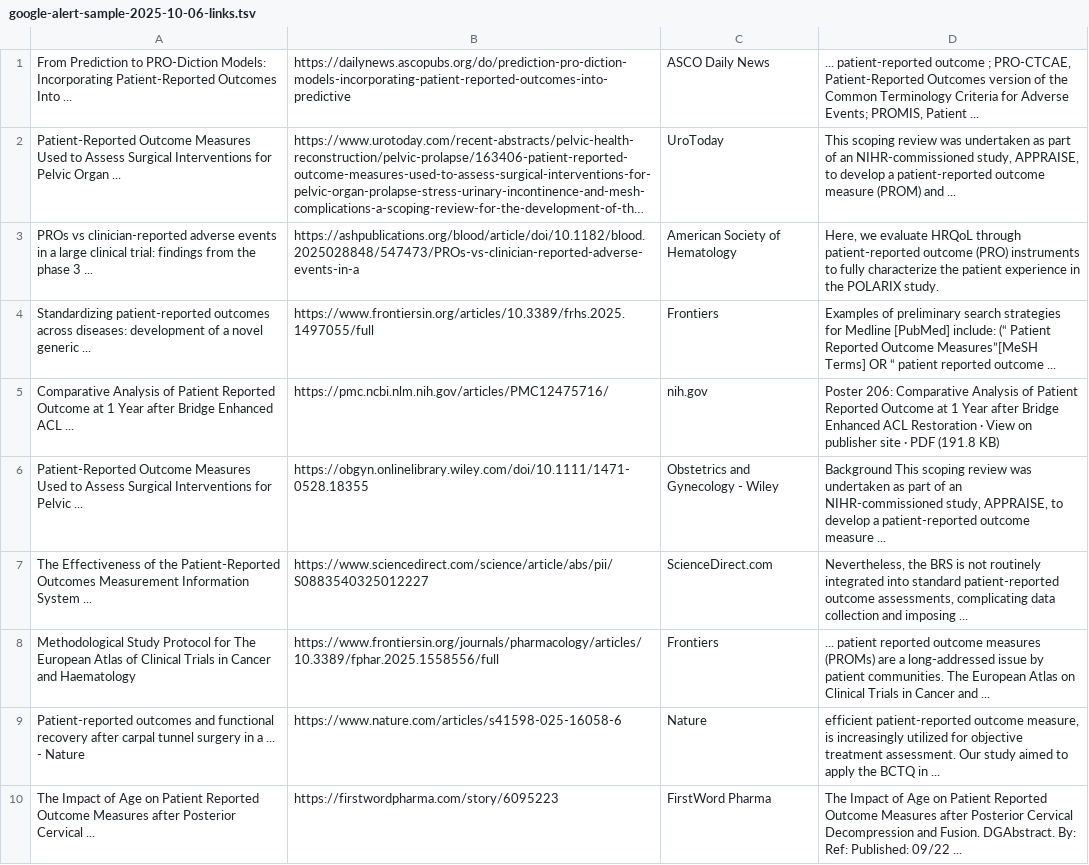
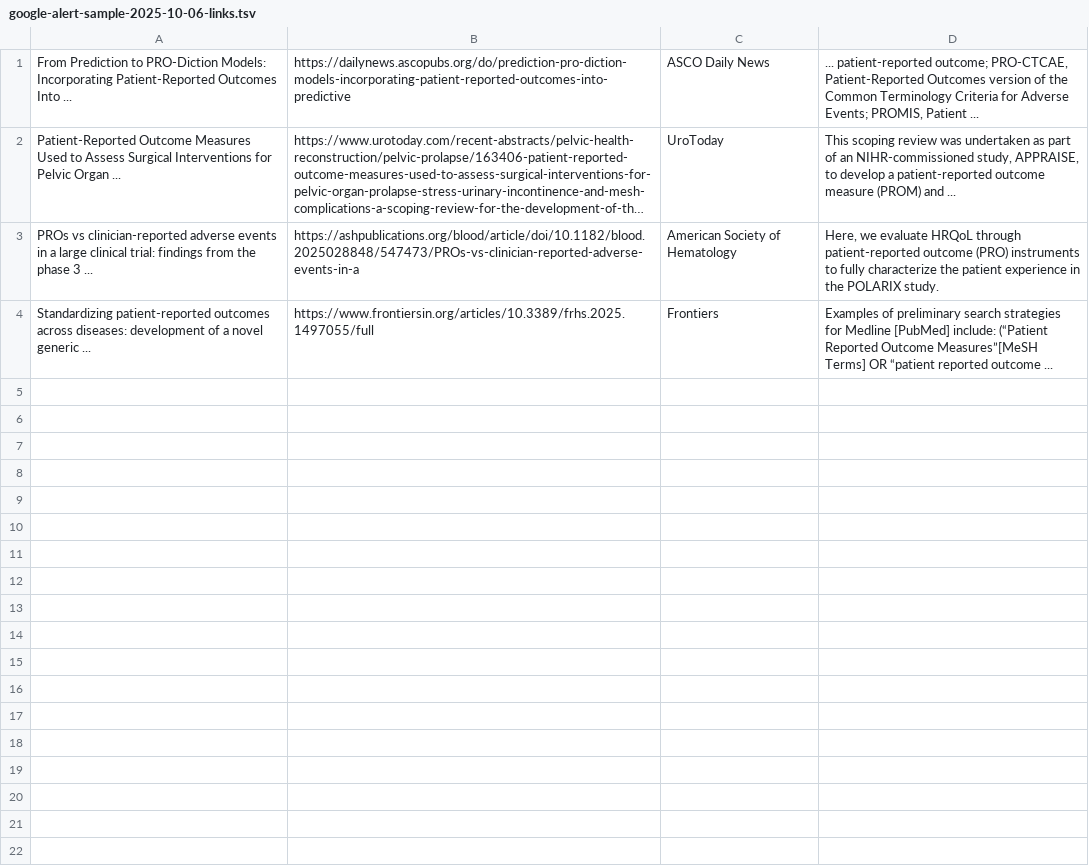
Before and after one commit to starfysh-tech/AppletScriptorium, a TSV file: Summarizer/Samples/google-alert-sample-2025-10-06-links.tsv, drawn as a sheet; long unchanged cells end in …; the diff names each change by its address in the sheet, - before the commit and + after, or states it on an @@ line.

```diff
--- a/Summarizer/Samples/google-alert-sample-2025-10-06-links.tsv
+++ b/Summarizer/Samples/google-alert-sample-2025-10-06-links.tsv
-D1: ... patient-reported outcome ; PRO-CTCAE, Patient-Reported…
+D1: ... patient-reported outcome; PRO-CTCAE, Patient-Reported…
-D4: …[PubMed] include: (“ Patient Reported Outcome Measures”[MeSH Terms] OR “ patient reported outcome…
+D4: …[PubMed] include: (“Patient Reported Outcome Measures”[MeSH Terms] OR “patient reported outcome…
-row 5: Comparative Analysis of Patient Reported Outcome at 1 Year after Bridge Enhanced ACL ... | https://pmc.ncbi.nlm.nih.gov/articles/PMC12475716/ | nih.gov | Poster 206: Comparative Analysis of Patient Reported Outcome at 1 Year after Bridge Enhanced ACL Restoration · View on publisher site · PDF (191.8 KB)
-row 6: Patient‐Reported Outcome Measures Used to Assess Surgical Interventions for Pelvic ... | https://obgyn.onlinelibrary.wiley.com/doi/10.1111/1471-0528.18355 | Obstetrics and Gynecology - Wiley | Background This scoping review was undertaken as part of an NIHR-commissioned study, APPRAISE, to develop a patient-reported outcome measure ...
-row 7: The Effectiveness of the Patient-Reported Outcomes Measurement Information System ... | https://www.sciencedirect.com/science/article/abs/pii/S0883540325012227 | ScienceDirect.com | Nevertheless, the BRS is not routinely integrated into standard patient-reported outcome assessments, complicating data collection and imposing ...
-row 8: Methodological Study Protocol for The European Atlas of Clinical Trials in Cancer and Haematology | https://www.frontiersin.org/journals/pharmacology/articles/10.3389/fphar.2025.1558556/full | Frontiers | ... patient reported outcome measures (PROMs) are a long-addressed issue by patient communities. The European Atlas on Clinical Trials in Cancer and ...
-row 9: Patient-reported outcomes and functional recovery after carpal tunnel surgery in a ... - Nature | https://www.nature.com/articles/s41598-025-16058-6 | Nature | efficient patient-reported outcome measure, is increasingly utilized for objective treatment assessment. Our study aimed to apply the BCTQ in ...
-row 10: The Impact of Age on Patient Reported Outcome Measures after Posterior Cervical ... | https://firstwordpharma.com/story/6095223 | FirstWord Pharma | The Impact of Age on Patient Reported Outcome Measures after Posterior Cervical Decompression and Fusion. DGAbstract. By: Ref: Published: 09/22 ...
```
Also changed, not shown: 5 other files.
